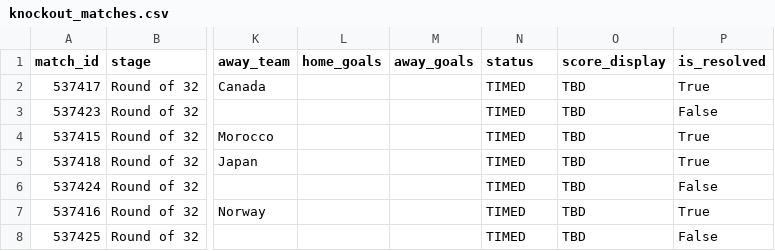
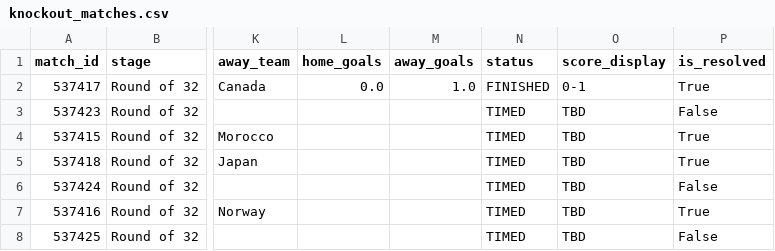
Before and after one commit to Ardatekk/World-Cup-Match-Prediction, a CSV file: data/processed/knockout_matches.csv, drawn as a sheet; only a part is shown, gaps mark what is left out; the diff names each change by its address in the sheet, - before the commit and + after, or states it on an @@ line.

```diff
--- a/data/processed/knockout_matches.csv
+++ b/data/processed/knockout_matches.csv
-L2 (home_goals): (empty)
+L2 (home_goals): 0.0
-M2 (away_goals): (empty)
+M2 (away_goals): 1.0
-N2 (status): TIMED
+N2 (status): FINISHED
-O2 (score_display): TBD
+O2 (score_display): 0-1
```
Also changed, not shown: 1 other file.
